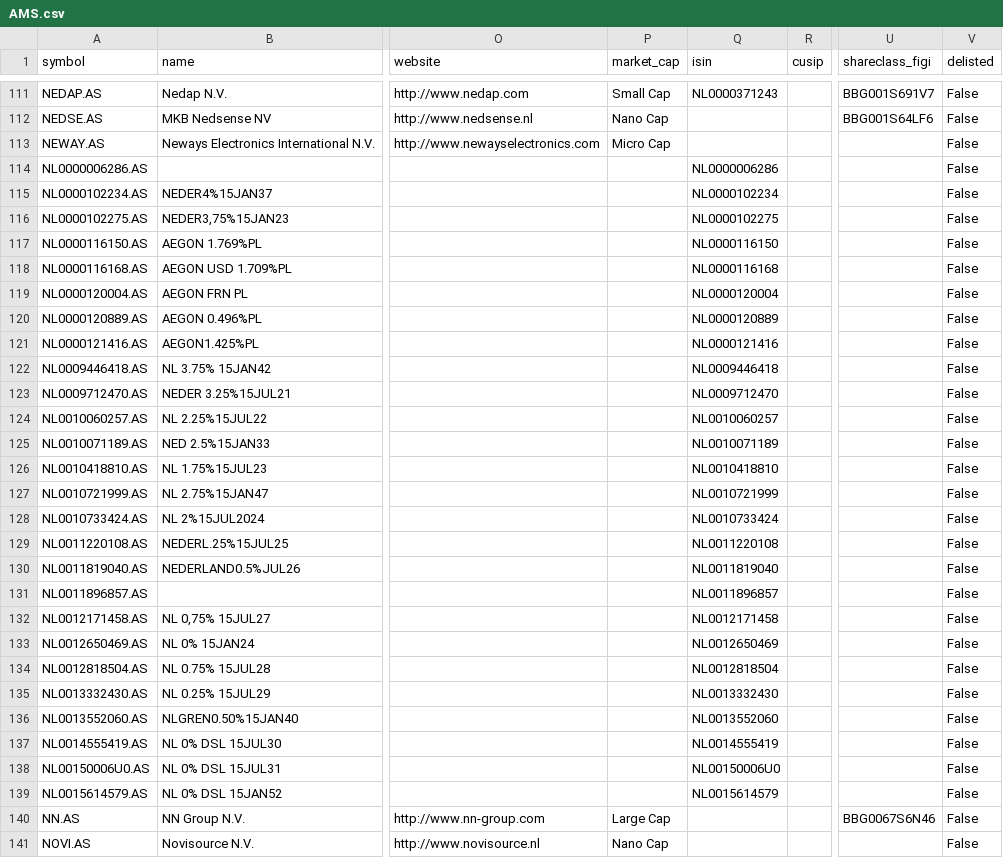
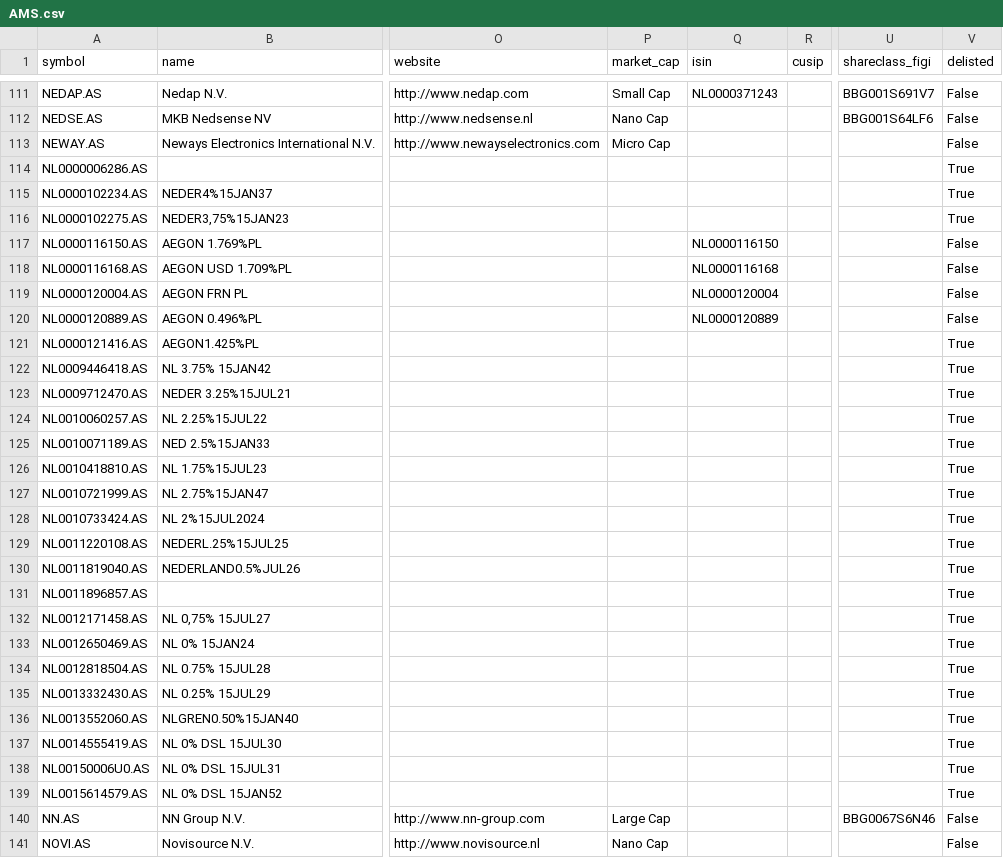
Before and after one commit to JerBouma/FinanceDatabase, a CSV file: database/equities/AMS.csv, drawn as a sheet; only a part is shown, gaps mark what is left out; the diff covers the shown part only; the diff names each change by its address in the sheet, - before the commit and + after, or states it on an @@ line.

```diff
--- a/database/equities/AMS.csv
+++ b/database/equities/AMS.csv
-Q114 (isin): NL0000006286
+Q114 (isin): (empty)
-V114:V116 (delisted): False
+V114:V116 (delisted): True
-Q115 (isin): NL0000102234
+Q115 (isin): (empty)
-Q116 (isin): NL0000102275
+Q116 (isin): (empty)
-Q121 (isin): NL0000121416
+Q121 (isin): (empty)
-V121:V139 (delisted): False
+V121:V139 (delisted): True
-Q122 (isin): NL0009446418
+Q122 (isin): (empty)
-Q123 (isin): NL0009712470
+Q123 (isin): (empty)
-Q124 (isin): NL0010060257
+Q124 (isin): (empty)
-Q125 (isin): NL0010071189
+Q125 (isin): (empty)
-Q126 (isin): NL0010418810
+Q126 (isin): (empty)
-Q127 (isin): NL0010721999
+Q127 (isin): (empty)
-Q128 (isin): NL0010733424
+Q128 (isin): (empty)
-Q129 (isin): NL0011220108
+Q129 (isin): (empty)
-Q130 (isin): NL0011819040
+Q130 (isin): (empty)
-Q131 (isin): NL0011896857
+Q131 (isin): (empty)
-Q132 (isin): NL0012171458
+Q132 (isin): (empty)
-Q133 (isin): NL0012650469
+Q133 (isin): (empty)
-Q134 (isin): NL0012818504
+Q134 (isin): (empty)
-Q135 (isin): NL0013332430
+Q135 (isin): (empty)
-Q136 (isin): NL0013552060
+Q136 (isin): (empty)
-Q137 (isin): NL0014555419
+Q137 (isin): (empty)
-Q138 (isin): NL00150006U0
+Q138 (isin): (empty)
-Q139 (isin): NL0015614579
+Q139 (isin): (empty)
```
Also changed, not shown: 57 edited cells elsewhere in this file, database/equities/BRU.csv, database/equities/EBS.csv, 53 other files.
